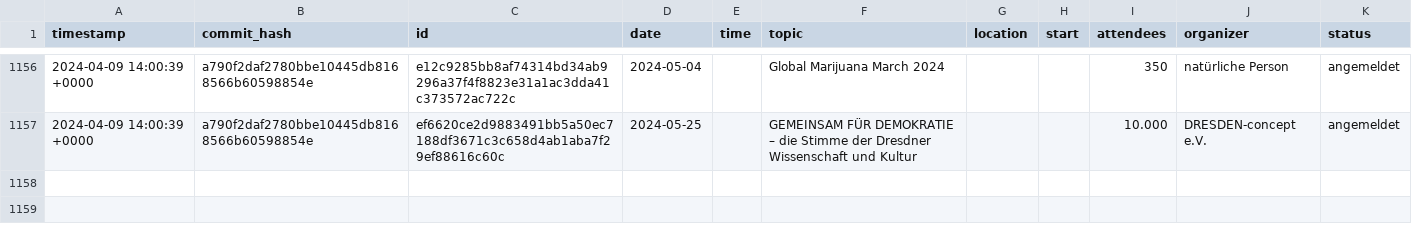
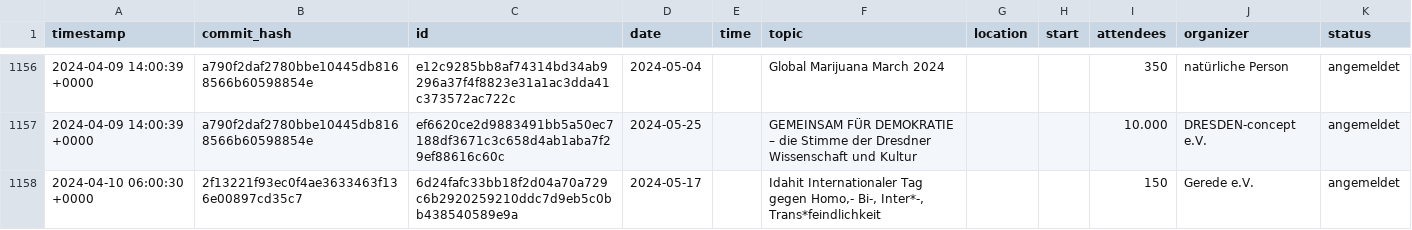
Before and after one commit to kiliankoe/versammlungen-in-dresden, a CSV file: assemblies.csv, drawn as a sheet; only a part is shown, gaps mark what is left out; the diff names each change by its address in the sheet, - before the commit and + after, or states it on an @@ line.

```diff
--- a/assemblies.csv
+++ b/assemblies.csv
+row 1158: 2024-04-10 06:00:30 +0000 | 2f13221f93ec0f4ae3633463f136e00897cd35c7 | 6d24fafc33bb18f2d04a70a729c6b2920259210ddc7d9eb5c0bb438540589e9a | 2024-05-17 |  | Idahit Internationaler Tag gegen Homo,- Bi-, Inter*-, Trans*feindlichkeit |  |  | 150 | Gerede e.V. | angemeldet
```
